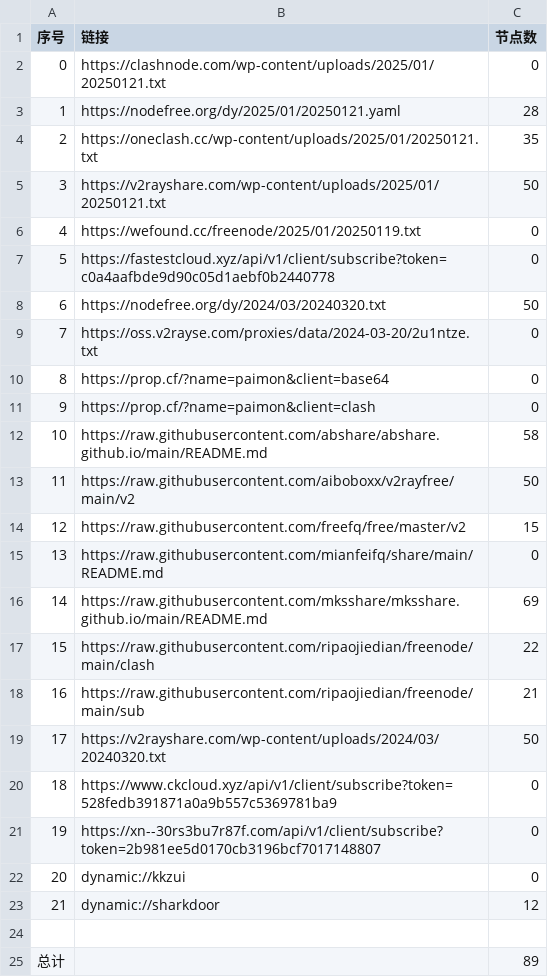
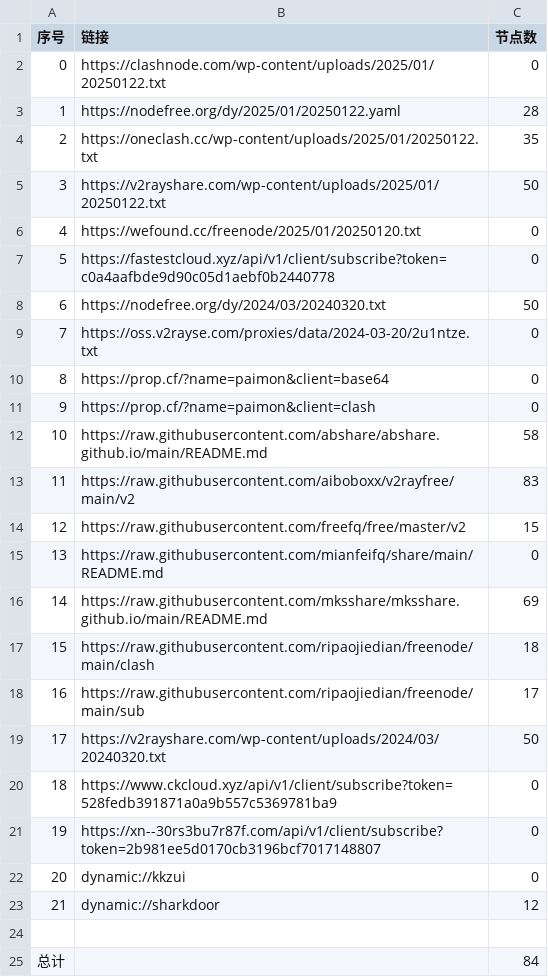
Before and after one commit to yong739/AutoMergePublicNodes, a CSV file: list_result.csv, drawn as a sheet.

```diff
--- a/list_result.csv
+++ b/list_result.csv
@@ -1,7 +1,7 @@
 序号,链接,节点数
-0,https://clashnode.com/wp-content/uploads/2025/01/20250121.txt,0
-1,https://nodefree.org/dy/2025/01/20250121.yaml,28
-2,https://oneclash.cc/wp-content/uploads/2025/01/20250121.txt,35
-3,https://v2rayshare.com/wp-content/uploads/2025/01/20250121.txt,50
-4,https://wefound.cc/freenode/2025/01/20250119.txt,0
+0,https://clashnode.com/wp-content/uploads/2025/01/20250122.txt,0
+1,https://nodefree.org/dy/2025/01/20250122.yaml,28
+2,https://oneclash.cc/wp-content/uploads/2025/01/20250122.txt,35
+3,https://v2rayshare.com/wp-content/uploads/2025/01/20250122.txt,50
+4,https://wefound.cc/freenode/2025/01/20250120.txt,0
 5,https://fastestcloud.xyz/api/v1/client/subscribe?token=c0a4aafbde9d90c05d1aebf0b2440778,0
@@ -12,3 +12,3 @@
 10,https://raw.githubusercontent.com/abshare/abshare.github.io/main/README.md,58
-11,https://raw.githubusercontent.com/aiboboxx/v2rayfree/main/v2,50
+11,https://raw.githubusercontent.com/aiboboxx/v2rayfree/main/v2,83
 12,https://raw.githubusercontent.com/freefq/free/master/v2,15
@@ -16,4 +16,4 @@
 14,https://raw.githubusercontent.com/mksshare/mksshare.github.io/main/README.md,69
-15,https://raw.githubusercontent.com/ripaojiedian/freenode/main/clash,22
-16,https://raw.githubusercontent.com/ripaojiedian/freenode/main/sub,21
+15,https://raw.githubusercontent.com/ripaojiedian/freenode/main/clash,18
+16,https://raw.githubusercontent.com/ripaojiedian/freenode/main/sub,17
 17,https://v2rayshare.com/wp-content/uploads/2024/03/20240320.txt,50
@@ -24,2 +24,2 @@
 
-总计,,89
+总计,,84
```
Also changed, not shown: 10 other files.
